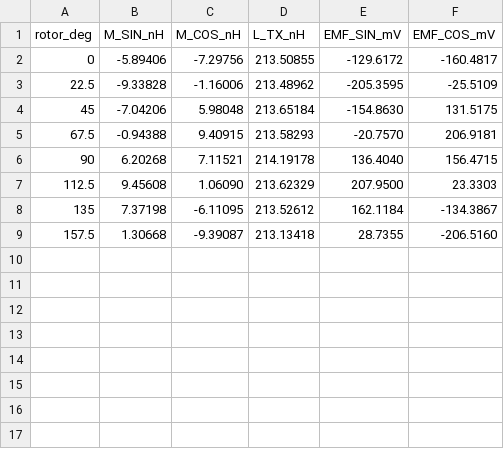
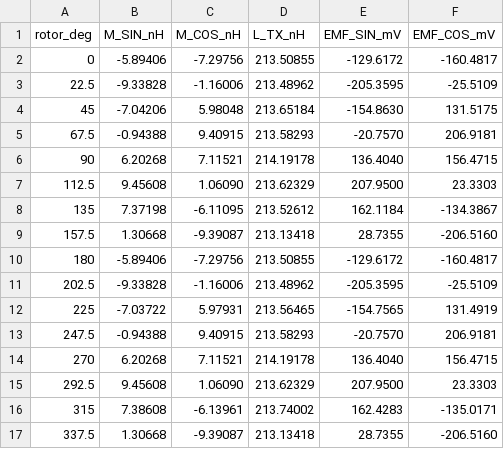
Before and after one commit to RolandThsive/KiCad-EM-Stackup-Exporter-KESE, a CSV file: Examples/Inductive Coils/S0d2_1x_OD23_2L_tiny_TX3top_Cut/Results/0d1mm_AirGap/results_gap0.1mm.csv, drawn as a sheet; the diff names each change by its address in the sheet, - before the commit and + after, or states it on an @@ line.

```diff
--- a/Examples/Inductive Coils/S0d2_1x_OD23_2L_tiny_TX3top_Cut/Results/0d1mm_AirGap/results_gap0.1mm.csv
+++ b/Examples/Inductive Coils/S0d2_1x_OD23_2L_tiny_TX3top_Cut/Results/0d1mm_AirGap/results_gap0.1mm.csv
+row 10: 180 | -5.89406 | -7.29756 | 213.50855 | -129.6172 | -160.4817
+row 11: 202.5 | -9.33828 | -1.16006 | 213.48962 | -205.3595 | -25.5109
+row 12: 225 | -7.03722 | 5.97931 | 213.56465 | -154.7565 | 131.4919
+row 13: 247.5 | -0.94388 | 9.40915 | 213.58293 | -20.7570 | 206.9181
+row 14: 270 | 6.20268 | 7.11521 | 214.19178 | 136.4040 | 156.4715
+row 15: 292.5 | 9.45608 | 1.06090 | 213.62329 | 207.9500 | 23.3303
+row 16: 315 | 7.38608 | -6.13961 | 213.74002 | 162.4283 | -135.0171
+row 17: 337.5 | 1.30668 | -9.39087 | 213.13418 | 28.7355 | -206.5160
```
Also changed, not shown: Examples/Inductive Coils/S0d2_1x_OD23_2L_tiny_TX3top_Cut/Results/0d5mm_AirGap/results_gap0.5mm.csv, Examples/Inductive Coils/S0d2_1x_OD23_2L_tiny_TX3top_Cut/Results/1d5mm_AirGap/results_gap1.5mm.csv, 52 other files.
